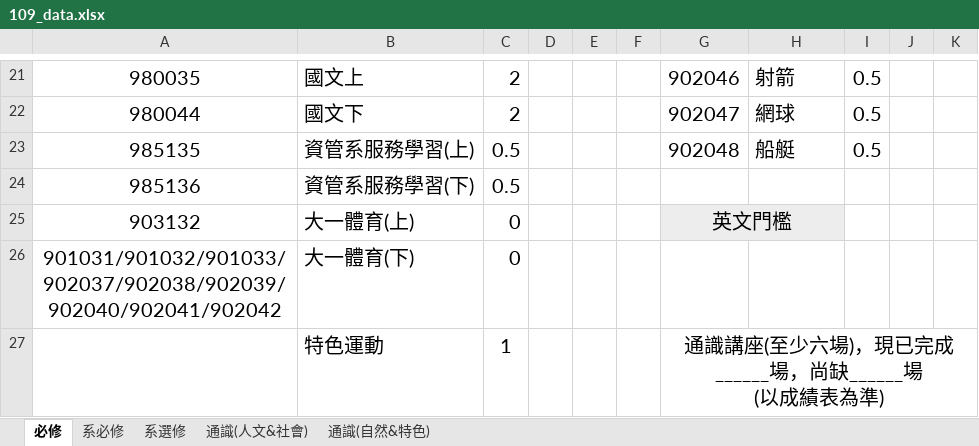
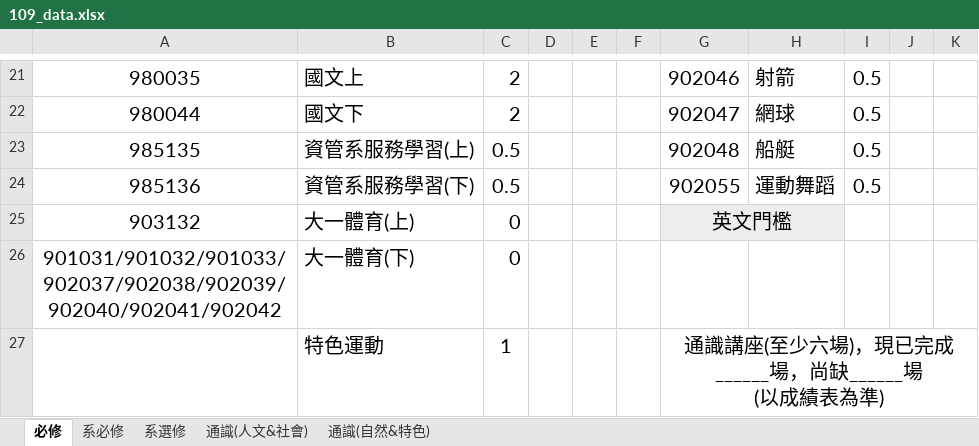
Before and after one commit to tommygood/imCredit, an Excel workbook: media/Excel/109_data.xlsx, sheet 必修, drawn as a sheet; only a part is shown, gaps mark what is left out; values as stored, in another font and other column widths than the file's, no borders; the diff names each change by its address in the sheet, - before the commit and + after, or states it on an @@ line.

```diff
--- a/media/Excel/109_data.xlsx (sheet 必修)
+++ b/media/Excel/109_data.xlsx (sheet 必修)
-G24: (empty)
+G24: 902055
-H24: (empty)
+H24: 運動舞蹈
-I24: (empty)
+I24: 0.5
```
Also changed, not shown: media/Excel/107_data.xlsx, 5 other files.
